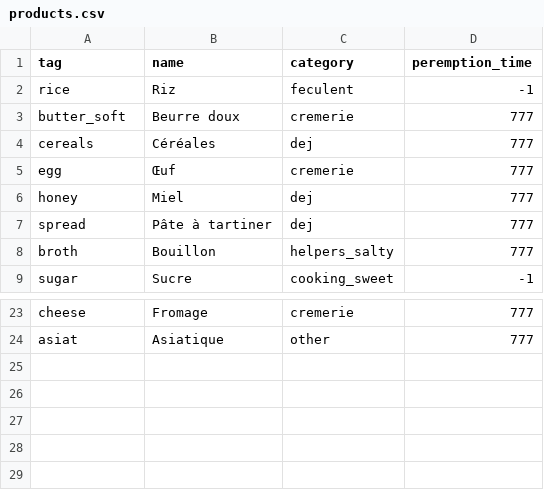
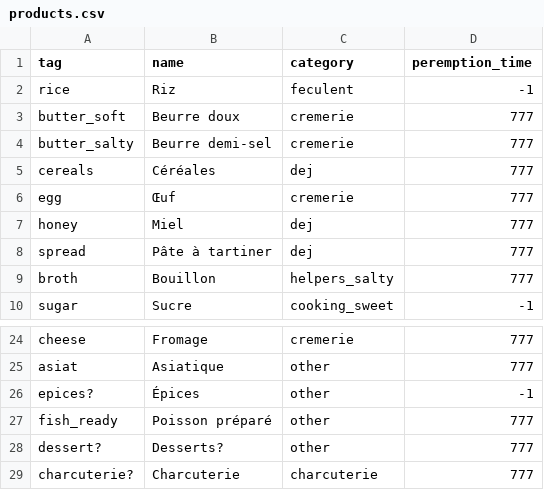
Before and after one commit to OscarBrunelle/website, a CSV file: projects/tracker/products.csv, drawn as a sheet; only a part is shown, gaps mark what is left out.

```diff
--- a/projects/tracker/products.csv
+++ b/projects/tracker/products.csv
@@ -3,2 +3,3 @@ rice;Riz;feculent;-1
 butter_soft;Beurre doux;cremerie;777
+butter_salty;Beurre demi-sel;cremerie;777
 cereals;Céréales;dej;777
@@ -24 +25,5 @@ cheese;Fromage;cremerie;777
 asiat;Asiatique;other;777
+epices?;Épices;other;-1
+fish_ready;Poisson préparé;other;777
+dessert?;Desserts?;other;777
+charcuterie?;Charcuterie;charcuterie;777
```
Also changed, not shown: projects/tracker/real_products.csv.
